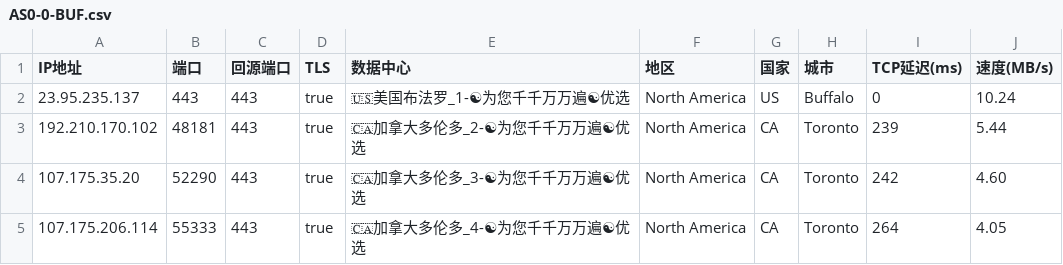
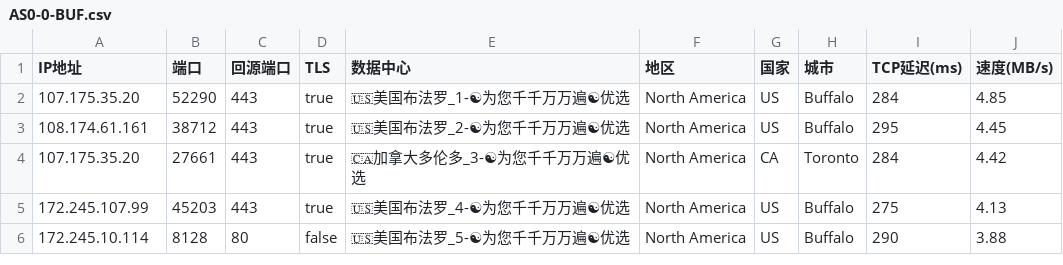
Before and after one commit to linanle/result, a CSV file: AS0-0-BUF.csv, drawn as a sheet.

```diff
--- a/AS0-0-BUF.csv
+++ b/AS0-0-BUF.csv
@@ -1,5 +1,6 @@
 IP地址,端口,回源端口,TLS,数据中心,地区,国家,城市,TCP延迟(ms),速度(MB/s)
-23.95.235.137,443,443,true,🇺🇸美国布法罗_1-☯为您千千万万遍☯优选,North America,US,Buffalo,0,10.24
-192.210.170.102,48181,443,true,🇨🇦加拿大多伦多_2-☯为您千千万万遍☯优选,North America,CA,Toronto,239,5.44
-107.175.35.20,52290,443,true,🇨🇦加拿大多伦多_3-☯为您千千万万遍☯优选,North America,CA,Toronto,242,4.60
-107.175.206.114,55333,443,true,🇨🇦加拿大多伦多_4-☯为您千千万万遍☯优选,North America,CA,Toronto,264,4.05
+107.175.35.20,52290,443,true,🇺🇸美国布法罗_1-☯为您千千万万遍☯优选,North America,US,Buffalo,284,4.85
+108.174.61.161,38712,443,true,🇺🇸美国布法罗_2-☯为您千千万万遍☯优选,North America,US,Buffalo,295,4.45
+107.175.35.20,27661,443,true,🇨🇦加拿大多伦多_3-☯为您千千万万遍☯优选,North America,CA,Toronto,284,4.42
+172.245.107.99,45203,443,true,🇺🇸美国布法罗_4-☯为您千千万万遍☯优选,North America,US,Buffalo,275,4.13
+172.245.10.114,8128,80,false,🇺🇸美国布法罗_5-☯为您千千万万遍☯优选,North America,US,Buffalo,290,3.88
```
Also changed, not shown: AS0-0-FRA.csv, AS0-0-IAD.csv, 8 other files.
